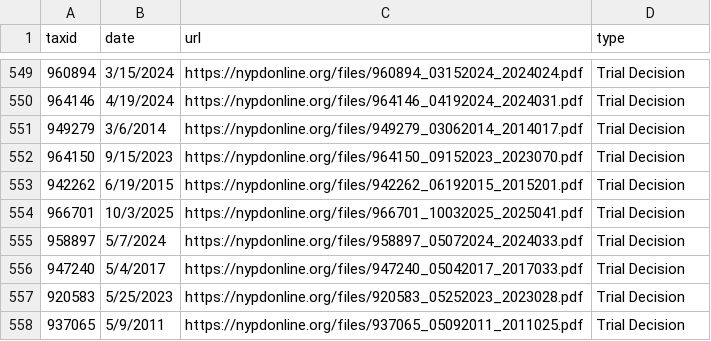
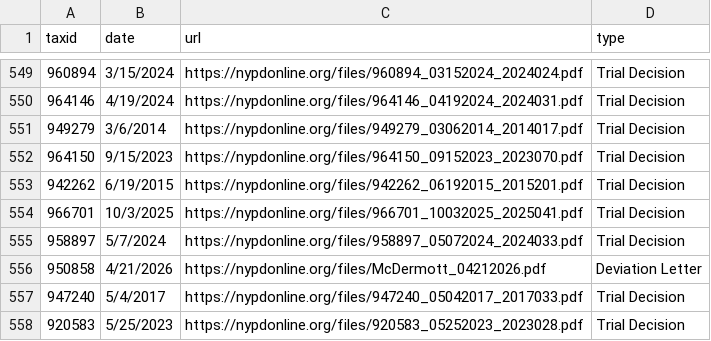
Before and after one commit to CoreData-Labs/50-a-org-documentation, a CSV file: CSVs/documents.csv, drawn as a sheet; only a part is shown, gaps mark what is left out; the shorter side is filled out with more unchanged rows.

```diff
--- a/CSVs/documents.csv
+++ b/CSVs/documents.csv
@@ -555,2 +555,3 @@ taxid,date,url,type
 958897,5/7/2024,https://nypdonline.org/files/958897_05072024_2024033.pdf,Trial Decision
+950858,4/21/2026,https://nypdonline.org/files/McDermott_04212026.pdf,Deviation Letter
 947240,5/4/2017,https://nypdonline.org/files/947240_05042017_2017033.pdf,Trial Decision
```
Also changed, not shown: CSVs/discipline.csv, 18 other files.
